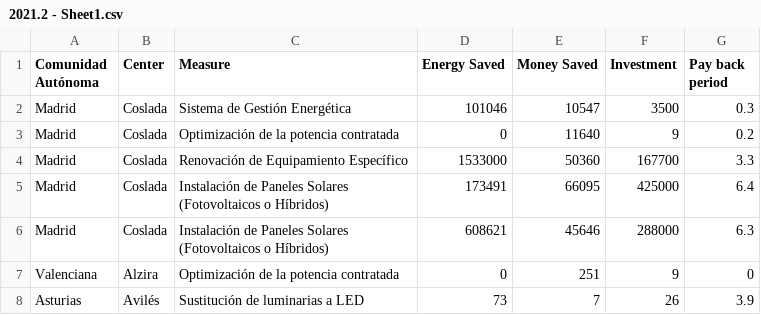
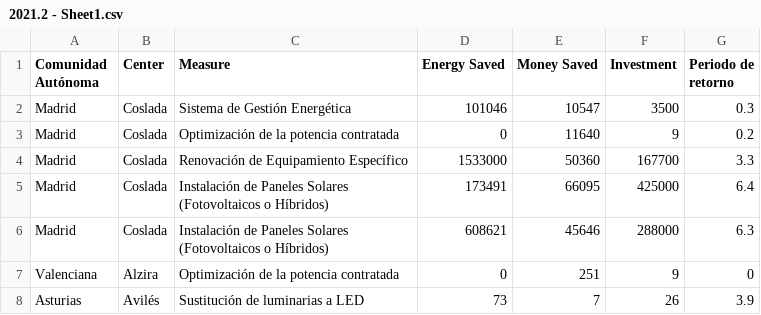
Before and after one commit to hardik5838/EnergyEfficiencyMeasuresAsepeyo, a CSV file: Data/2021.2 - Sheet1.csv, drawn as a sheet; only a part is shown.

Commit message:
Update 2021.2 - Sheet1.csv

```diff
--- a/Data/2021.2 - Sheet1.csv
+++ b/Data/2021.2 - Sheet1.csv
@@ -1,2 +1,2 @@
-Comunidad Autónoma,Center,Measure,Energy Saved,Money Saved,Investment,Pay back period
+Comunidad Autónoma,Center,Measure,Energy Saved,Money Saved,Investment,Periodo de retorno
 Madrid,Coslada,Sistema de Gestión Energética,101046,10547,3500,0.3
```
